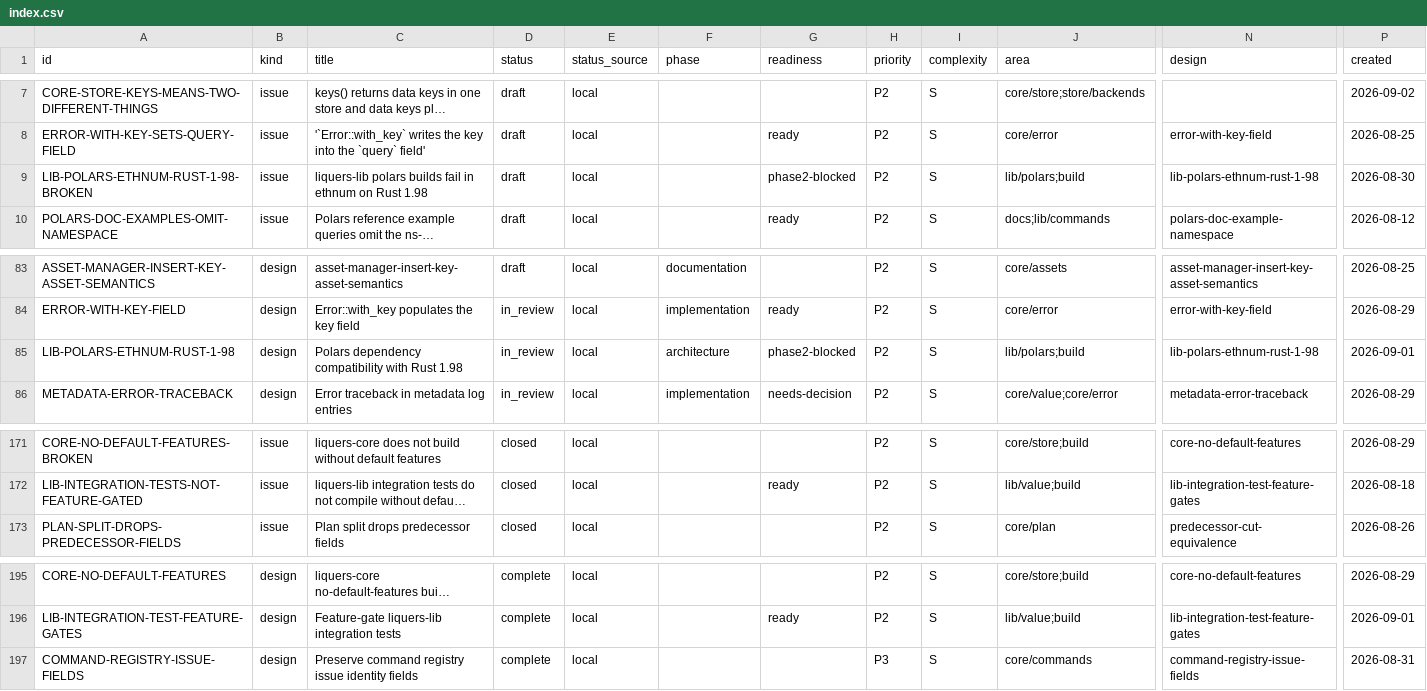
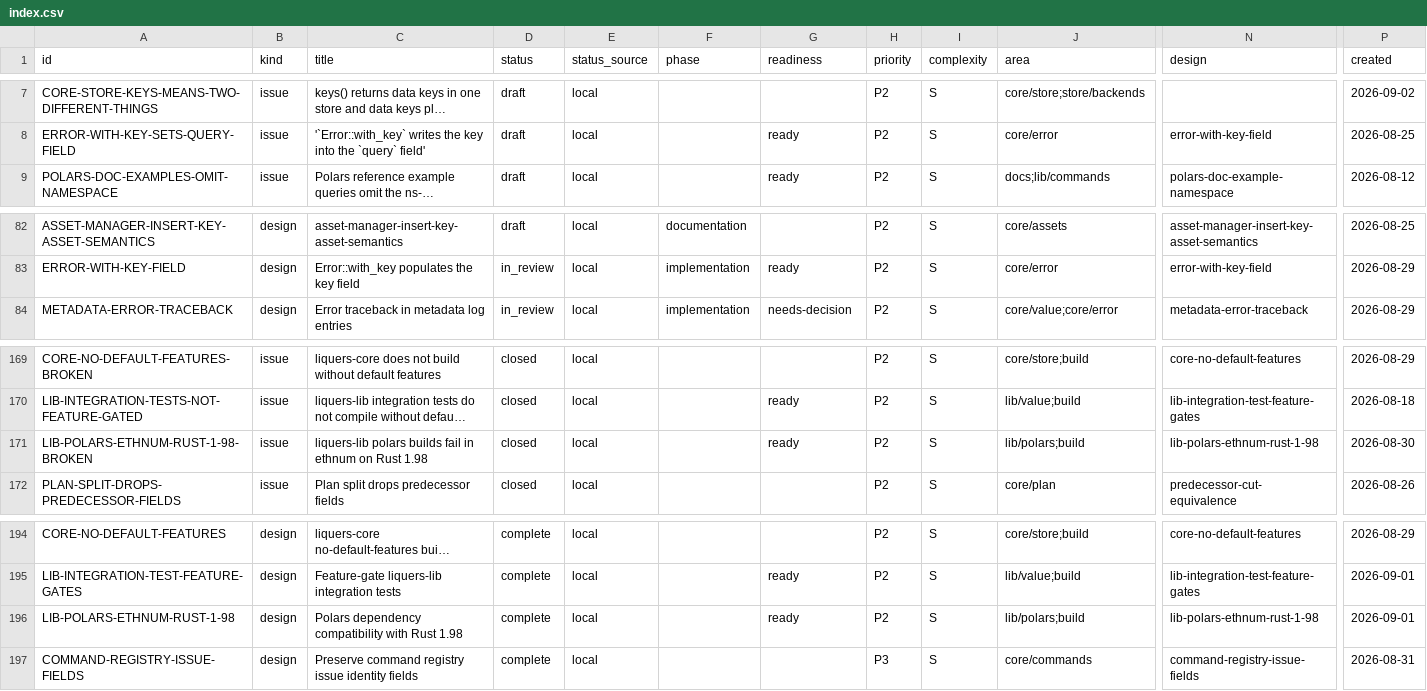
Before and after one commit to orest-d/liquers, a CSV file: specs/index.csv, drawn as a sheet; only a part is shown, gaps mark what is left out; long unchanged cells end in …; removed rows and columns are numbered as before the commit, all else as after; rows hold the shown columns only; the diff names each change by its address in the sheet, - before the commit and + after, or states it on an @@ line.

Commit message:
LIB-POLARS-ETHNUM-RUST-1-98-BROKEN fix

```diff
--- a/specs/index.csv
+++ b/specs/index.csv
-row 9: LIB-POLARS-ETHNUM-RUST-1-98-BROKEN | issue | liquers-lib polars builds fail in ethnum on Rust 1.98 | draft | local |  | phase2-blocked | P2 | S | lib/polars;build | lib-polars-ethnum-rust-1-98 | 2026-08-30
-row 85: LIB-POLARS-ETHNUM-RUST-1-98 | design | Polars dependency compatibility with Rust 1.98 | in_review | local | architecture | phase2-blocked | P2 | S | lib/polars;build | lib-polars-ethnum-rust-1-98 | 2026-09-01
+row 171: LIB-POLARS-ETHNUM-RUST-1-98-BROKEN | issue | liquers-lib polars builds fail in ethnum on Rust 1.98 | closed | local |  | ready | P2 | S | lib/polars;build | lib-polars-ethnum-rust-1-98 | 2026-08-30
+row 196: LIB-POLARS-ETHNUM-RUST-1-98 | design | Polars dependency compatibility with Rust 1.98 | complete | local |  | ready | P2 | S | lib/polars;build | lib-polars-ethnum-rust-1-98 | 2026-09-01
```
Also changed, not shown: 3 other files.
